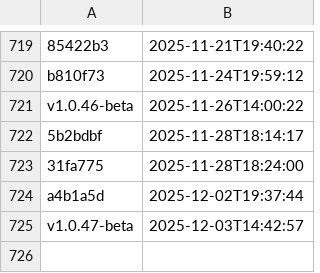
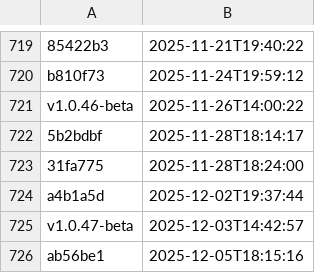
Before and after one commit to NHSDigital/eps-aws-dashboards, a CSV file: _data/dev_deployments.csv, drawn as a sheet; only a part is shown, gaps mark what is left out; the diff names each change by its address in the sheet, - before the commit and + after, or states it on an @@ line.

```diff
--- a/_data/dev_deployments.csv
+++ b/_data/dev_deployments.csv
+row 726: ab56be1 | 2025-12-05T18:15:16
```
Also changed, not shown: 1 other file.
